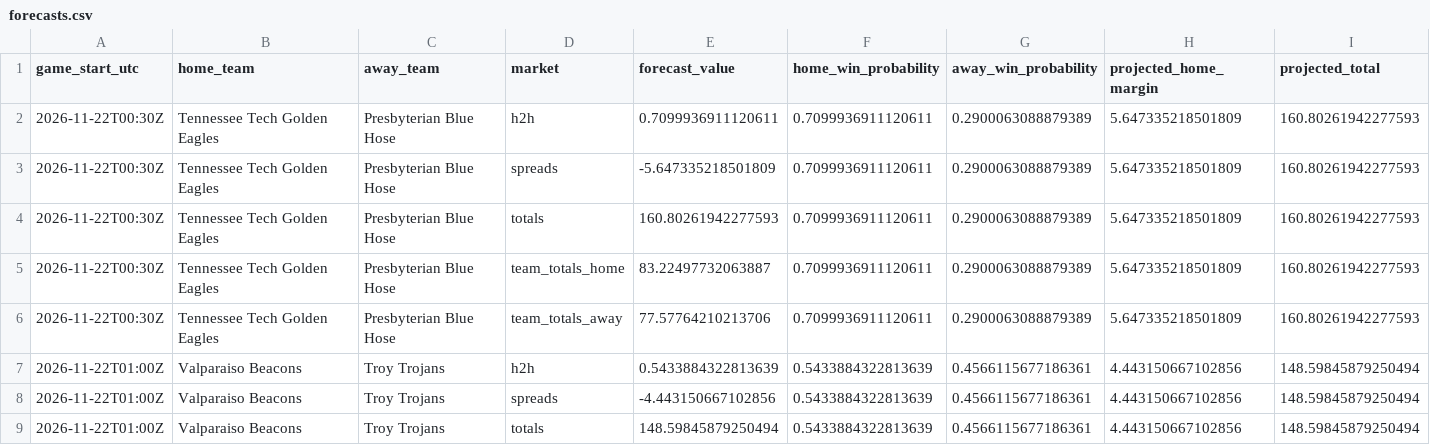
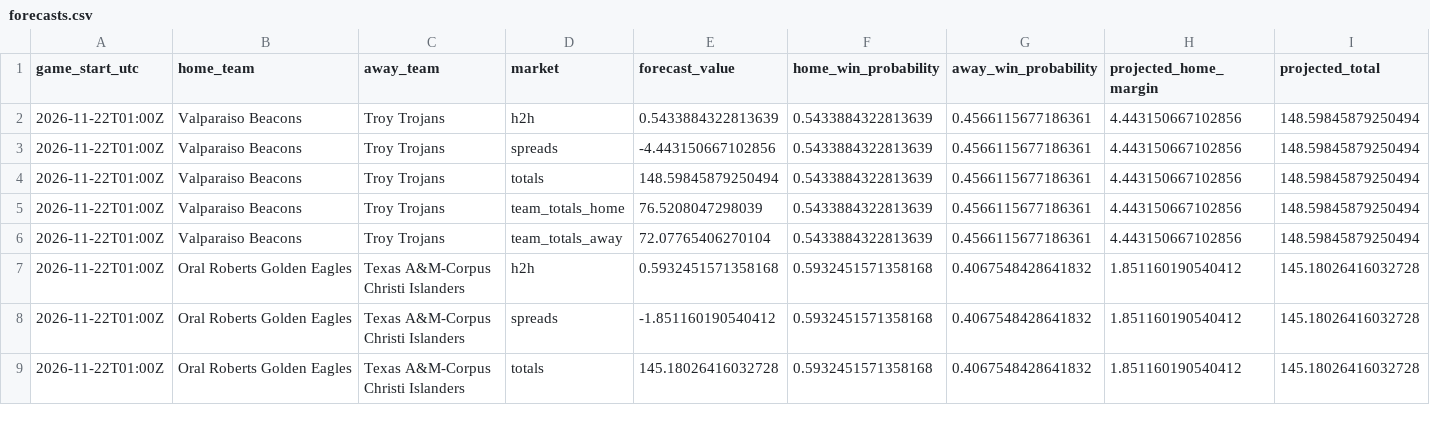
Before and after one commit to gkwalters25-prog/walts-wagers-public, a CSV file: data/forecasts.csv, drawn as a sheet; only a part is shown; the shorter side is filled out with more unchanged rows.

Commit message:
Refresh safe NCAAB forecasts and live odds

```diff
--- a/data/forecasts.csv
+++ b/data/forecasts.csv
@@ -1,7 +1,2 @@
 game_start_utc,home_team,away_team,market,forecast_value,home_win_probability,away_win_probability,projected_home_margin,projected_total
-2026-11-22T00:30Z,Tennessee Tech Golden Eagles,Presbyterian Blue Hose,h2h,0.7099936911120611,0.7099936911120611,0.2900063088879389,5.647335218501809,160.80261942277593
-2026-11-22T00:30Z,Tennessee Tech Golden Eagles,Presbyterian Blue Hose,spreads,-5.647335218501809,0.7099936911120611,0.2900063088879389,5.647335218501809,160.80261942277593
-2026-11-22T00:30Z,Tennessee Tech Golden Eagles,Presbyterian Blue Hose,totals,160.80261942277593,0.7099936911120611,0.2900063088879389,5.647335218501809,160.80261942277593
-2026-11-22T00:30Z,Tennessee Tech Golden Eagles,Presbyterian Blue Hose,team_totals_home,83.22497732063887,0.7099936911120611,0.2900063088879389,5.647335218501809,160.80261942277593
-2026-11-22T00:30Z,Tennessee Tech Golden Eagles,Presbyterian Blue Hose,team_totals_away,77.57764210213706,0.7099936911120611,0.2900063088879389,5.647335218501809,160.80261942277593
 2026-11-22T01:00Z,Valparaiso Beacons,Troy Trojans,h2h,0.5433884322813639,0.5433884322813639,0.4566115677186361,4.443150667102856,148.59845879250494
```
Also changed, not shown: 5 other files.
